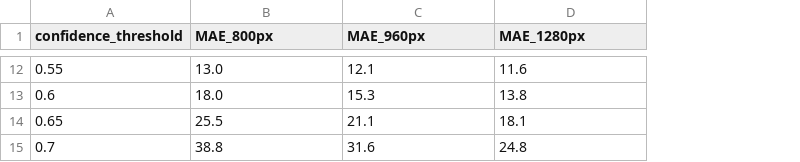
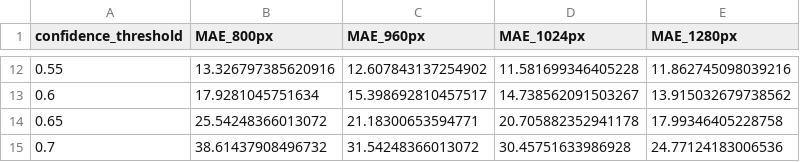
Before and after one commit to uaena7-bit/pio-resolution-diagnosis-yolo11n, a CSV file: supplementary_source_data/FigS3_validation_confidence_MAE_sweep_source_data.csv, drawn as a sheet; only a part is shown, gaps mark what is left out; addresses are those after the commit; the diff covers the shown part only; the diff names each change by its address in the sheet, - before the commit and + after, or states it on an @@ line.

```diff
--- a/supplementary_source_data/FigS3_validation_confidence_MAE_sweep_source_data.csv
+++ b/supplementary_source_data/FigS3_validation_confidence_MAE_sweep_source_data.csv
+column D (MAE_1024px), rows 12-15: 11.581699346405228 | 14.738562091503267 | 20.705882352941178 | 30.45751633986928
-B12 (MAE_800px): 13.0
+B12 (MAE_800px): 13.326797385620916
-C12 (MAE_960px): 12.1
+C12 (MAE_960px): 12.607843137254902
-E12 (MAE_1280px): 11.6
+E12 (MAE_1280px): 11.862745098039216
-B13 (MAE_800px): 18.0
+B13 (MAE_800px): 17.9281045751634
-C13 (MAE_960px): 15.3
+C13 (MAE_960px): 15.398692810457517
-E13 (MAE_1280px): 13.8
+E13 (MAE_1280px): 13.915032679738562
-B14 (MAE_800px): 25.5
+B14 (MAE_800px): 25.54248366013072
-C14 (MAE_960px): 21.1
+C14 (MAE_960px): 21.18300653594771
-E14 (MAE_1280px): 18.1
+E14 (MAE_1280px): 17.99346405228758
-B15 (MAE_800px): 38.8
+B15 (MAE_800px): 38.61437908496732
-C15 (MAE_960px): 31.6
+C15 (MAE_960px): 31.54248366013072
-E15 (MAE_1280px): 24.8
+E15 (MAE_1280px): 24.77124183006536
```
Also changed, not shown: 30 edited cells elsewhere in this file, 41 other files.
